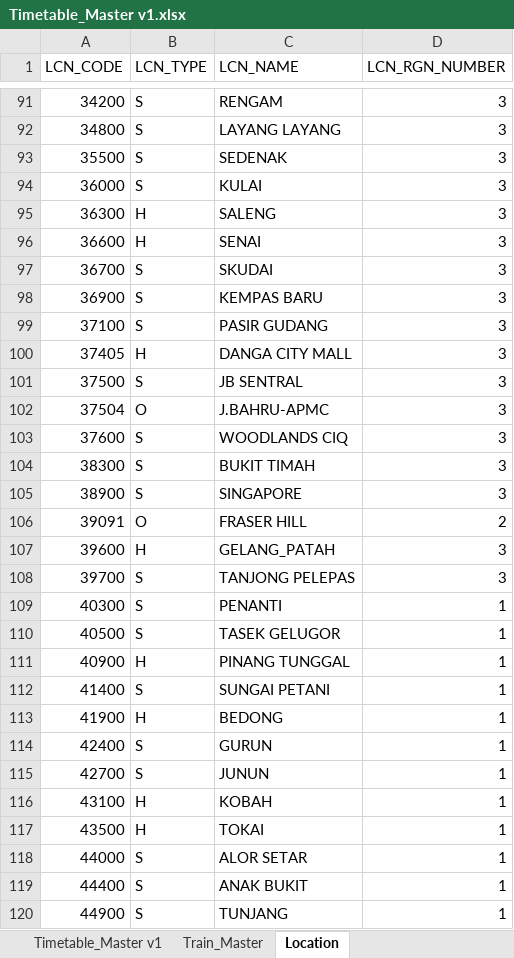
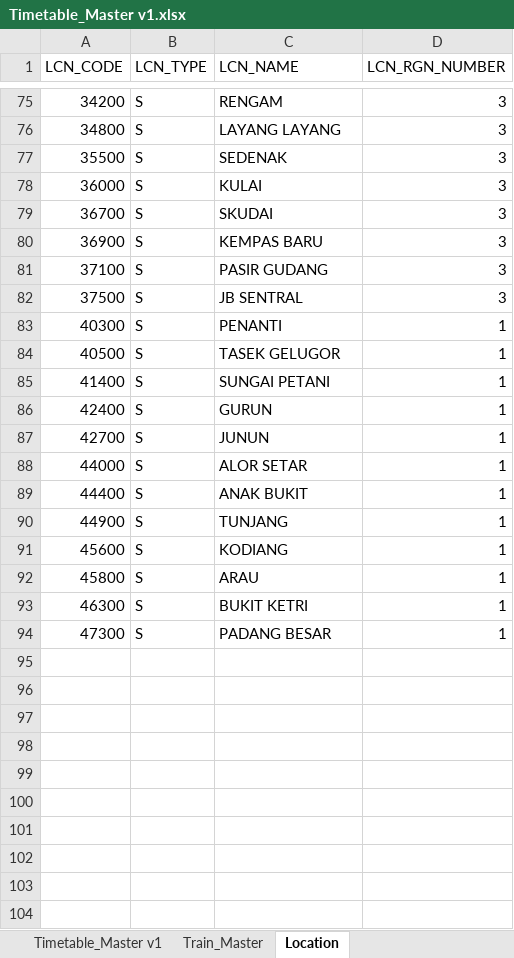
Before and after one commit to mjasniee-bot/train-timetable, an Excel workbook: Timetable_Master v1.xlsx, sheet Location, drawn as a sheet; only a part is shown, gaps mark what is left out; the shorter side is filled out with more unchanged rows; values as stored, in another font and other column widths than the file's, no borders; removed rows and columns are numbered as before the commit, all else as after; the diff covers the shown part only; the diff names each change by its address in the sheet, - before the commit and + after, or states it on an @@ line.

```diff
--- a/Timetable_Master v1.xlsx (sheet Location)
+++ b/Timetable_Master v1.xlsx (sheet Location)
-row 95: 36300 | H | SALENG | 3
-row 96: 36600 | H | SENAI | 3
-row 100: 37405 | H | DANGA CITY MALL | 3
-row 102: 37504 | O | J.BAHRU-APMC | 3
-row 103: 37600 | S | WOODLANDS CIQ | 3
-row 104: 38300 | S | BUKIT TIMAH | 3
-row 105: 38900 | S | SINGAPORE | 3
-row 106: 39091 | O | FRASER HILL | 2
-row 107: 39600 | H | GELANG_PATAH | 3
-row 108: 39700 | S | TANJONG PELEPAS | 3
-row 111: 40900 | H | PINANG TUNGGAL | 1
-row 113: 41900 | H | BEDONG | 1
-row 116: 43100 | H | KOBAH | 1
-row 117: 43500 | H | TOKAI | 1
```
Also changed, not shown: 1 added row, 170 removed rows and 1 edited cell elsewhere in this sheet, sheet Timetable_Master v1, sheet Train_Master, 5 other files.
